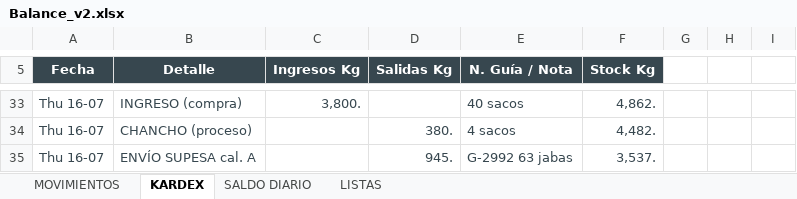
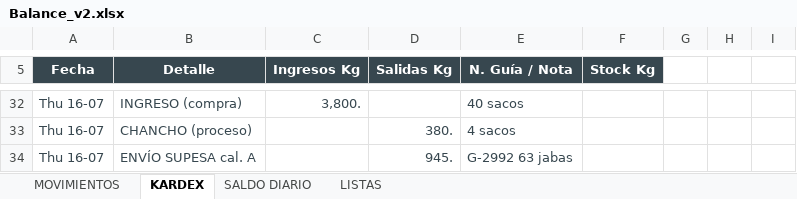
Before and after one commit to mirianmartinezparedes-ship-it/AGRO-PACAYALES, an Excel workbook: Balance_v2.xlsx, sheet KARDEX, drawn as a sheet; only a part is shown, gaps mark what is left out; values as stored, in another font and other column widths than the file's, no borders; conditional formats not drawn; addresses are those after the commit; the diff covers the shown part only; the diff names each change by its address in the sheet, - before the commit and + after, or states it on an @@ line.

```diff
--- a/Balance_v2.xlsx (sheet KARDEX)
+++ b/Balance_v2.xlsx (sheet KARDEX)
-F32 (Stock Kg): 4,862.
+F32 (Stock Kg): (empty)
-F33 (Stock Kg): 4,482.
+F33 (Stock Kg): (empty)
-F34 (Stock Kg): 3,537.
+F34 (Stock Kg): (empty)
```
Also changed, not shown: other rows of this sheet, sheet MOVIMIENTOS, sheet SALDO DIARIO, formulas that keep their value, hidden cells, 1 other file.
